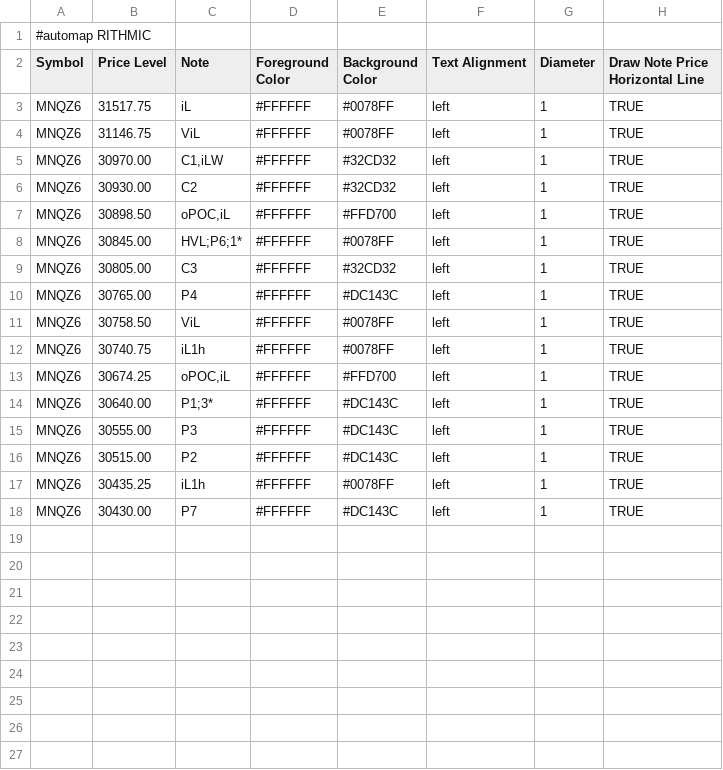
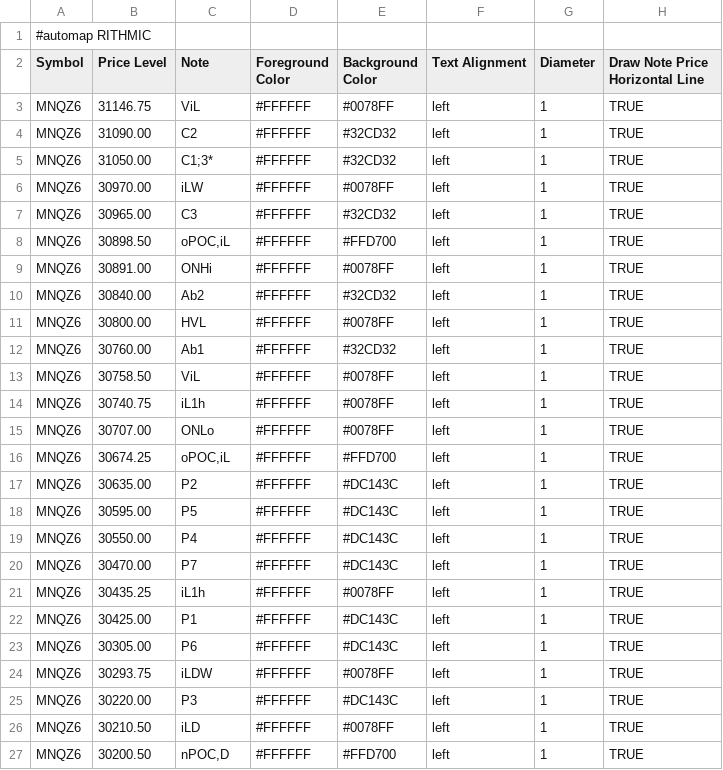
Before and after one commit to bookmapindicators/GEX-Level, a CSV file: gex_bm_cloud_notes.csv, drawn as a sheet.

Commit message:
v37 GEX-Run 14.10: 25 Levels MNQZ6 (Shot-Lesart 13:09 + Paste 15:57 cross-check)

```diff
--- a/gex_bm_cloud_notes.csv
+++ b/gex_bm_cloud_notes.csv
@@ -2,17 +2,26 @@
 Symbol,Price Level,Note,Foreground Color,Background Color,Text Alignment,Diameter,Draw Note Price Horizontal Line
-MNQZ6,31517.75,iL,#FFFFFF,#0078FF,left,1,TRUE
 MNQZ6,31146.75,ViL,#FFFFFF,#0078FF,left,1,TRUE
-MNQZ6,30970.00,"C1,iLW",#FFFFFF,#32CD32,left,1,TRUE
-MNQZ6,30930.00,C2,#FFFFFF,#32CD32,left,1,TRUE
+MNQZ6,31090.00,C2,#FFFFFF,#32CD32,left,1,TRUE
+MNQZ6,31050.00,C1;3*,#FFFFFF,#32CD32,left,1,TRUE
+MNQZ6,30970.00,iLW,#FFFFFF,#0078FF,left,1,TRUE
+MNQZ6,30965.00,C3,#FFFFFF,#32CD32,left,1,TRUE
 MNQZ6,30898.50,"oPOC,iL",#FFFFFF,#FFD700,left,1,TRUE
-MNQZ6,30845.00,HVL;P6;1*,#FFFFFF,#0078FF,left,1,TRUE
-MNQZ6,30805.00,C3,#FFFFFF,#32CD32,left,1,TRUE
-MNQZ6,30765.00,P4,#FFFFFF,#DC143C,left,1,TRUE
+MNQZ6,30891.00,ONHi,#FFFFFF,#0078FF,left,1,TRUE
+MNQZ6,30840.00,Ab2,#FFFFFF,#32CD32,left,1,TRUE
+MNQZ6,30800.00,HVL,#FFFFFF,#0078FF,left,1,TRUE
+MNQZ6,30760.00,Ab1,#FFFFFF,#32CD32,left,1,TRUE
 MNQZ6,30758.50,ViL,#FFFFFF,#0078FF,left,1,TRUE
 MNQZ6,30740.75,iL1h,#FFFFFF,#0078FF,left,1,TRUE
+MNQZ6,30707.00,ONLo,#FFFFFF,#0078FF,left,1,TRUE
 MNQZ6,30674.25,"oPOC,iL",#FFFFFF,#FFD700,left,1,TRUE
-MNQZ6,30640.00,P1;3*,#FFFFFF,#DC143C,left,1,TRUE
-MNQZ6,30555.00,P3,#FFFFFF,#DC143C,left,1,TRUE
-MNQZ6,30515.00,P2,#FFFFFF,#DC143C,left,1,TRUE
+MNQZ6,30635.00,P2,#FFFFFF,#DC143C,left,1,TRUE
+MNQZ6,30595.00,P5,#FFFFFF,#DC143C,left,1,TRUE
+MNQZ6,30550.00,P4,#FFFFFF,#DC143C,left,1,TRUE
+MNQZ6,30470.00,P7,#FFFFFF,#DC143C,left,1,TRUE
 MNQZ6,30435.25,iL1h,#FFFFFF,#0078FF,left,1,TRUE
-MNQZ6,30430.00,P7,#FFFFFF,#DC143C,left,1,TRUE
+MNQZ6,30425.00,P1,#FFFFFF,#DC143C,left,1,TRUE
+MNQZ6,30305.00,P6,#FFFFFF,#DC143C,left,1,TRUE
+MNQZ6,30293.75,iLDW,#FFFFFF,#0078FF,left,1,TRUE
+MNQZ6,30220.00,P3,#FFFFFF,#DC143C,left,1,TRUE
+MNQZ6,30210.50,iLD,#FFFFFF,#0078FF,left,1,TRUE
+MNQZ6,30200.50,"nPOC,D",#FFFFFF,#FFD700,left,1,TRUE
```
